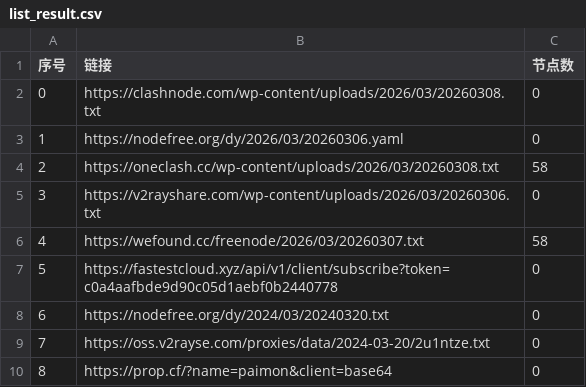
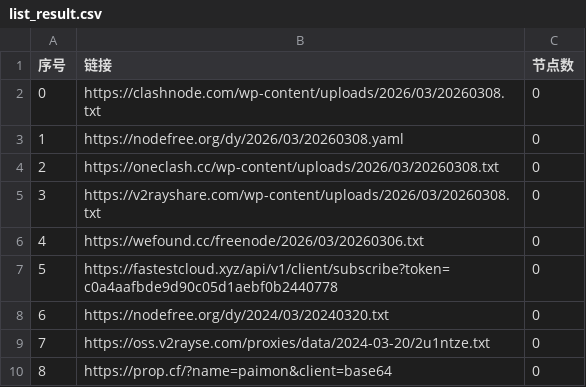
Before and after one commit to ncn2023/AutoMergePublicNodes, a CSV file: list_result.csv, drawn as a sheet; only a part is shown.

```diff
--- a/list_result.csv
+++ b/list_result.csv
@@ -2,6 +2,6 @@
 0,https://clashnode.com/wp-content/uploads/2026/03/20260308.txt,0
-1,https://nodefree.org/dy/2026/03/20260306.yaml,0
-2,https://oneclash.cc/wp-content/uploads/2026/03/20260308.txt,58
-3,https://v2rayshare.com/wp-content/uploads/2026/03/20260306.txt,0
-4,https://wefound.cc/freenode/2026/03/20260307.txt,58
+1,https://nodefree.org/dy/2026/03/20260308.yaml,0
+2,https://oneclash.cc/wp-content/uploads/2026/03/20260308.txt,0
+3,https://v2rayshare.com/wp-content/uploads/2026/03/20260308.txt,0
+4,https://wefound.cc/freenode/2026/03/20260306.txt,0
 5,https://fastestcloud.xyz/api/v1/client/subscribe?token=c0a4aafbde9d90c05d1aebf0b2440778,0
```
Also changed, not shown: 4 other files.
